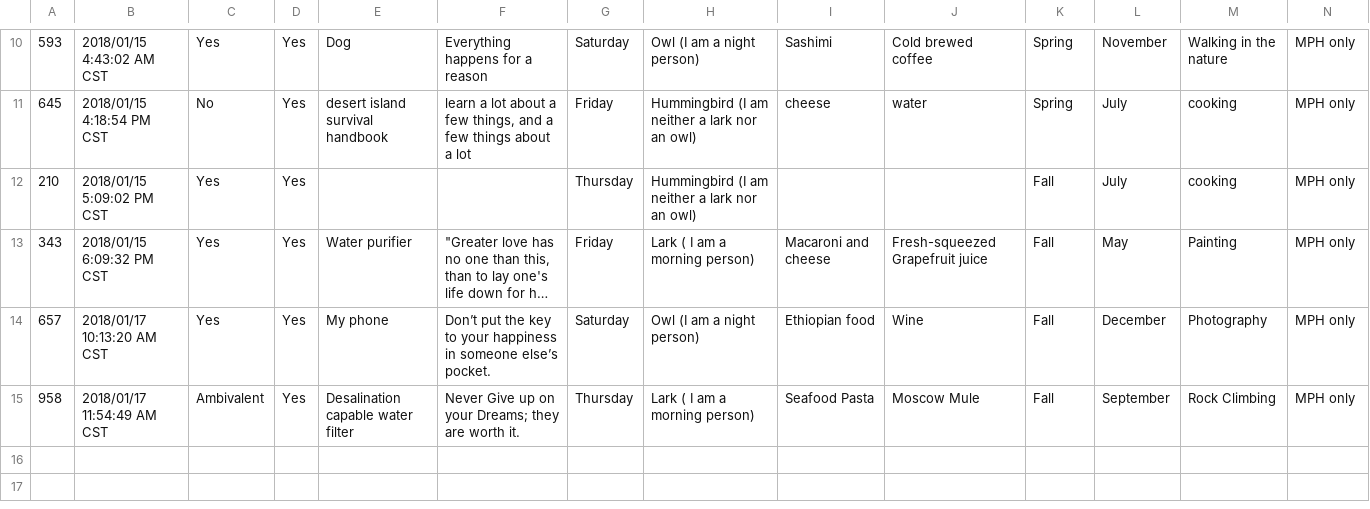
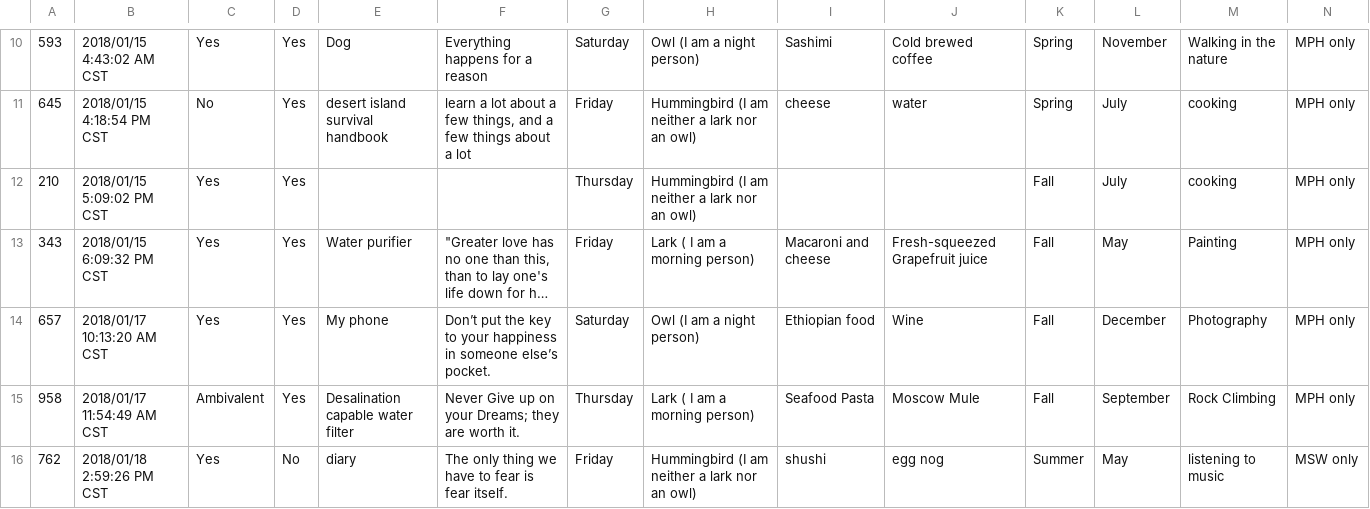
Before and after one commit to kijohnson/Advanced-data-analysis, a CSV file: Class 1 Getting Started/Class one/Class_One_Survey.csv, drawn as a sheet; only a part is shown, gaps mark what is left out; long unchanged cells end in …; rows hold the shown columns only; the diff names each change by its address in the sheet, - before the commit and + after, or states it on an @@ line.

Commit message:
added one more observation

```diff
--- a/Class 1 Getting Started/Class one/Class_One_Survey.csv
+++ b/Class 1 Getting Started/Class one/Class_One_Survey.csv
+row 16: 762 | 2018/01/18 2:59:26 PM CST | Yes | No | diary | The only thing we have to fear is fear itself. | Friday | Hummingbird (I am neither a lark nor an owl) | shushi | egg nog | Summer | May | listening to music | MSW only
```
